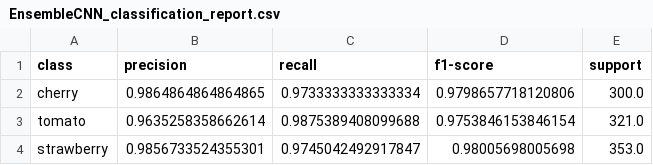
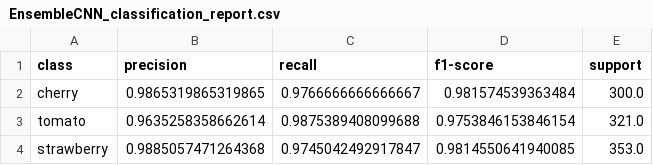
Before and after one commit to benshandd/CNNFruitClassifier, a CSV file: EnsembleCNN_classification_report.csv, drawn as a sheet.

```diff
--- a/EnsembleCNN_classification_report.csv
+++ b/EnsembleCNN_classification_report.csv
@@ -1,4 +1,4 @@
 class,precision,recall,f1-score,support
-cherry,0.9864864864864865,0.9733333333333334,0.9798657718120806,300.0
+cherry,0.9865319865319865,0.9766666666666667,0.981574539363484,300.0
 tomato,0.9635258358662614,0.9875389408099688,0.9753846153846154,321.0
-strawberry,0.9856733524355301,0.9745042492917847,0.98005698005698,353.0
+strawberry,0.9885057471264368,0.9745042492917847,0.9814550641940085,353.0
```
Also changed, not shown: 4 other files.
